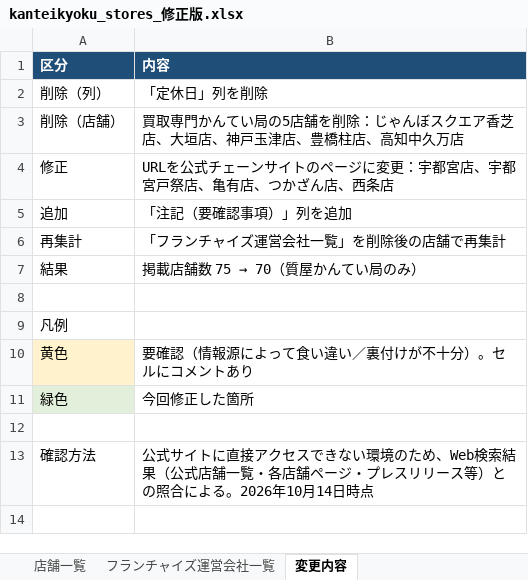
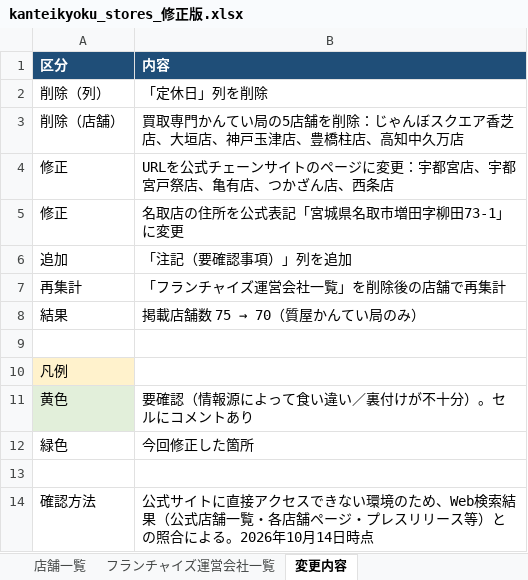
Before and after one commit to 510k-gogo/motoi, an Excel workbook: kanteikyoku_stores_修正版.xlsx, sheet 変更内容, drawn as a sheet; values as stored, in another font and other column widths than the file's, no borders; addresses are those after the commit; the diff names each change by its address in the sheet, - before the commit and + after, or states it on an @@ line.

```diff
--- a/kanteikyoku_stores_修正版.xlsx (sheet 変更内容)
+++ b/kanteikyoku_stores_修正版.xlsx (sheet 変更内容)
+row 5: 修正 | 名取店の住所を公式表記「宮城県名取市増田字柳田73-1」に変更
-A10 fill: none
+A10 fill: #FFF2CC
-A11 fill: #FFF2CC
+A11 fill: #E2EFDA
-A12 fill: #E2EFDA
+A12 fill: none
```
Also changed, not shown: sheet 店舗一覧.
